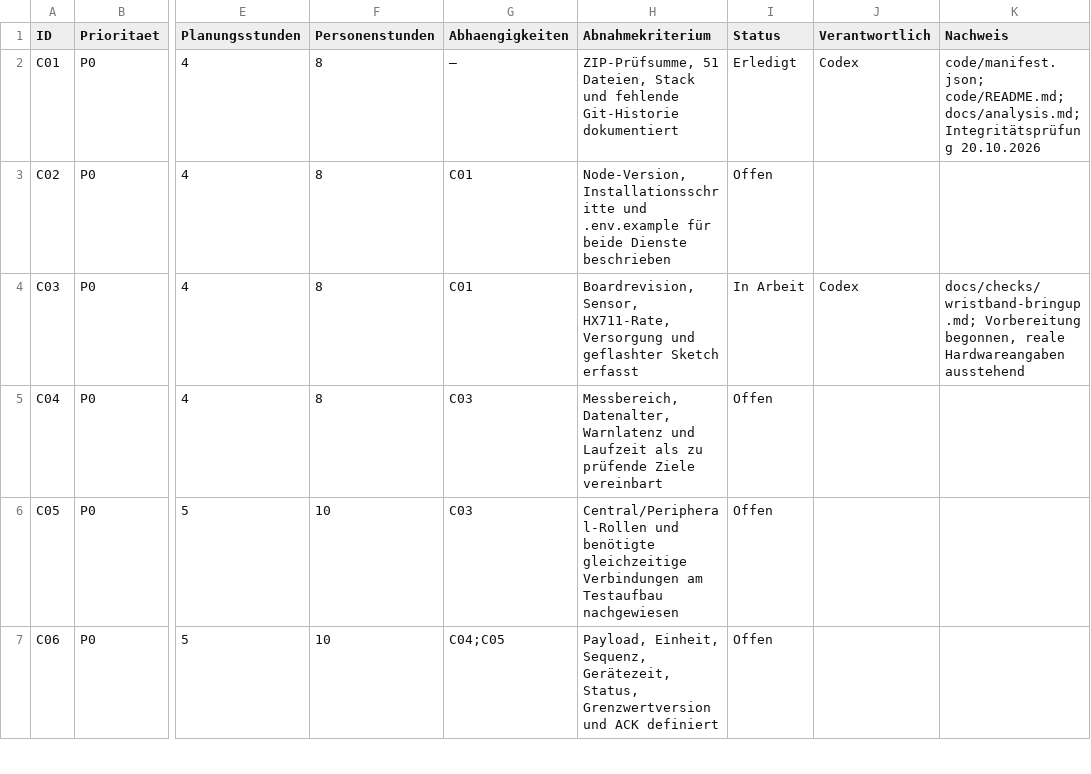
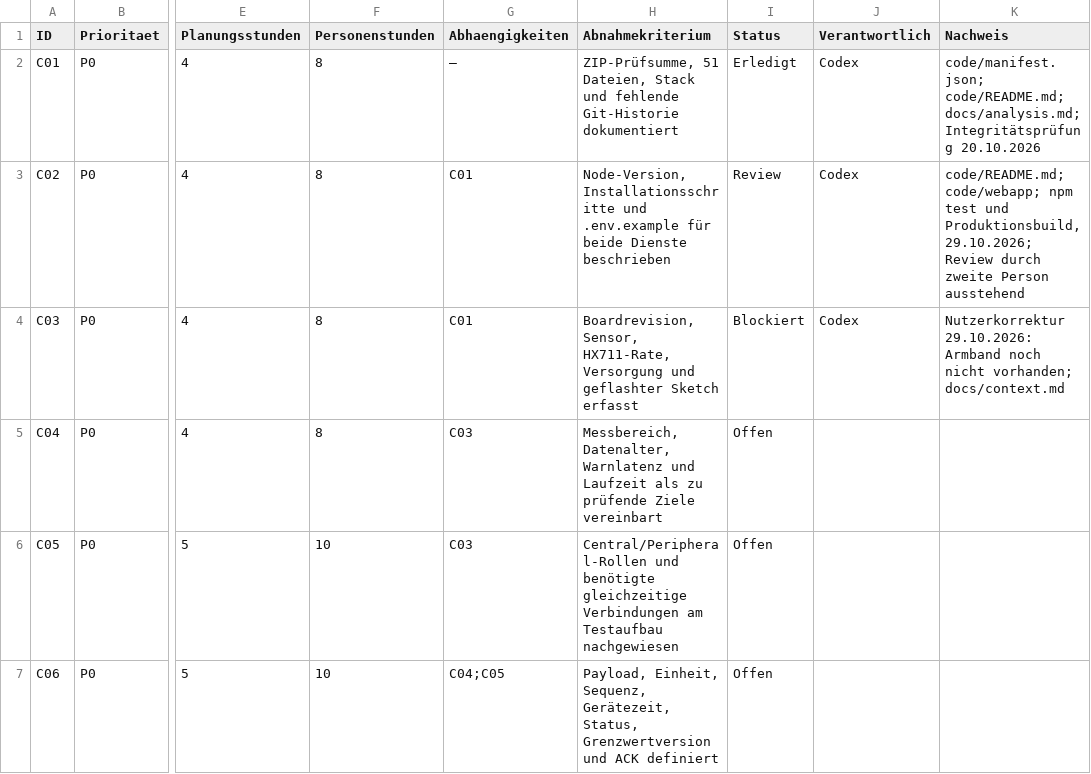
Before and after one commit to 0804lenny0804-lab/orthosohle, a CSV file: docs/backlog.csv, drawn as a sheet; only a part is shown, gaps mark what is left out; the diff names each change by its address in the sheet, - before the commit and + after, or states it on an @@ line.

Commit message:
feat(webapp): add local patient overview and read-only plan API

```diff
--- a/docs/backlog.csv
+++ b/docs/backlog.csv
-I3 (Status): Offen
+I3 (Status): Review
-J3 (Verantwortlich): (empty)
+J3 (Verantwortlich): Codex
-K3 (Nachweis): (empty)
+K3 (Nachweis): code/README.md; code/webapp; npm test und Produktionsbuild, 29.10.2026; Review durch zweite Person ausstehend
-I4 (Status): In Arbeit
+I4 (Status): Blockiert
-K4 (Nachweis): docs/checks/wristband-bringup.md; Vorbereitung begonnen, reale Hardwareangaben ausstehend
+K4 (Nachweis): Nutzerkorrektur 29.10.2026: Armband noch nicht vorhanden; docs/context.md
```
Also changed, not shown: 17 other files.
